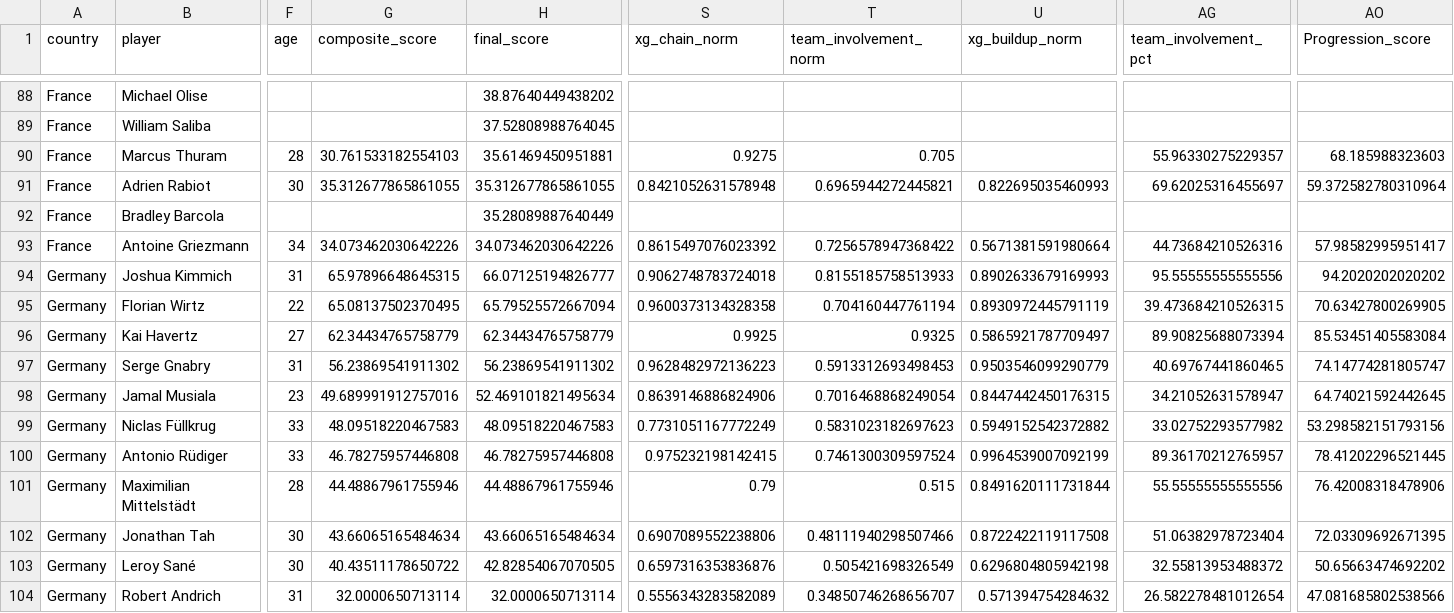
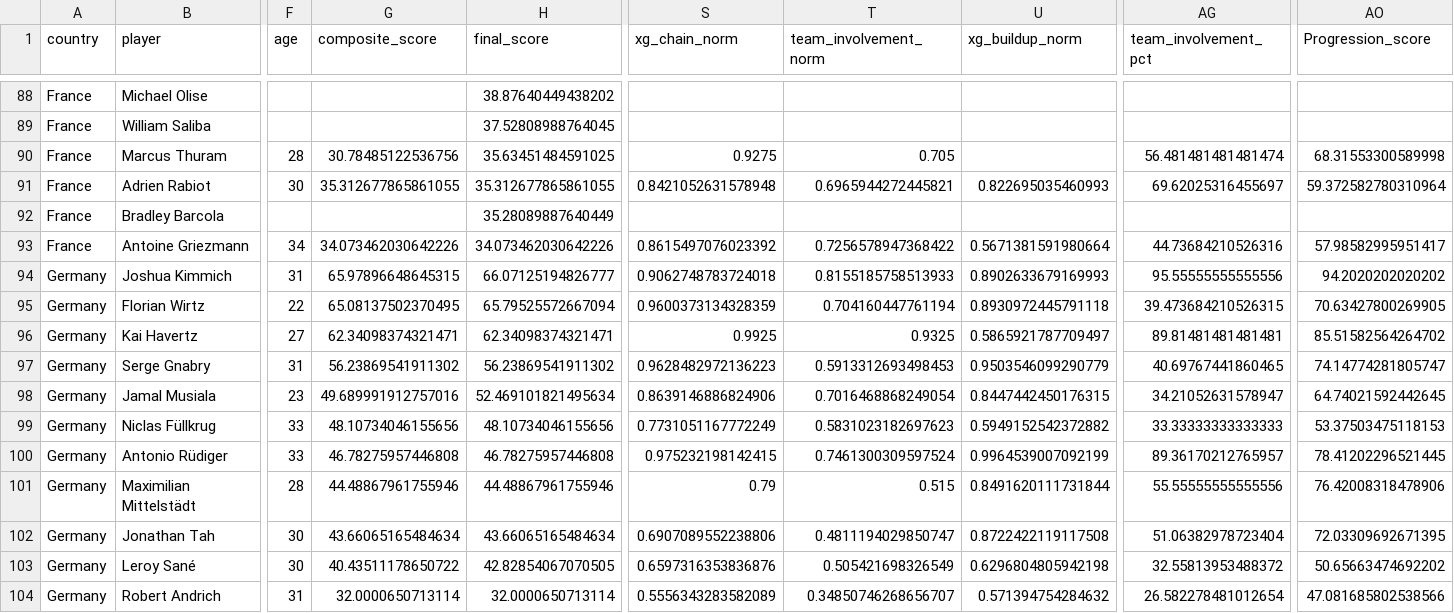
Before and after one commit to soh364/soccer-analytics-capstone-XOh, a CSV file: player_score/outputs/player_details_2026.csv, drawn as a sheet; only a part is shown, gaps mark what is left out; the diff covers the shown part only; the diff names each change by its address in the sheet, - before the commit and + after, or states it on an @@ line.

```diff
--- a/player_score/outputs/player_details_2026.csv
+++ b/player_score/outputs/player_details_2026.csv
-G90 (composite_score): 30.761533182554103
+G90 (composite_score): 30.78485122536756
-H90 (final_score): 35.61469450951881
+H90 (final_score): 35.63451484591025
-AG90 (team_involvement_pct): 55.96330275229357
+AG90 (team_involvement_pct): 56.481481481481474
-AO90 (Progression_score): 68.185988323603
+AO90 (Progression_score): 68.31553300589998
-S95 (xg_chain_norm): 0.9600373134328358
+S95 (xg_chain_norm): 0.9600373134328359
-U95 (xg_buildup_norm): 0.8930972445791119
+U95 (xg_buildup_norm): 0.8930972445791118
-G96 (composite_score): 62.34434765758779
+G96 (composite_score): 62.34098374321471
-H96 (final_score): 62.34434765758779
+H96 (final_score): 62.34098374321471
-AG96 (team_involvement_pct): 89.90825688073394
+AG96 (team_involvement_pct): 89.81481481481481
-AO96 (Progression_score): 85.53451405583084
+AO96 (Progression_score): 85.51582564264702
-G99 (composite_score): 48.09518220467583
+G99 (composite_score): 48.10734046155656
-H99 (final_score): 48.09518220467583
+H99 (final_score): 48.10734046155656
-AG99 (team_involvement_pct): 33.02752293577982
+AG99 (team_involvement_pct): 33.33333333333333
-AO99 (Progression_score): 53.298582151793156
+AO99 (Progression_score): 53.37503475118153
-T102 (team_involvement_norm): 0.48111940298507466
+T102 (team_involvement_norm): 0.4811194029850747
```
Also changed, not shown: 3 removed rows and 100 edited cells elsewhere in this file, composite_score/outputs/monte_carlo_2026.csv, player_score/outputs/player_quality_2026.csv, 5 other files.
